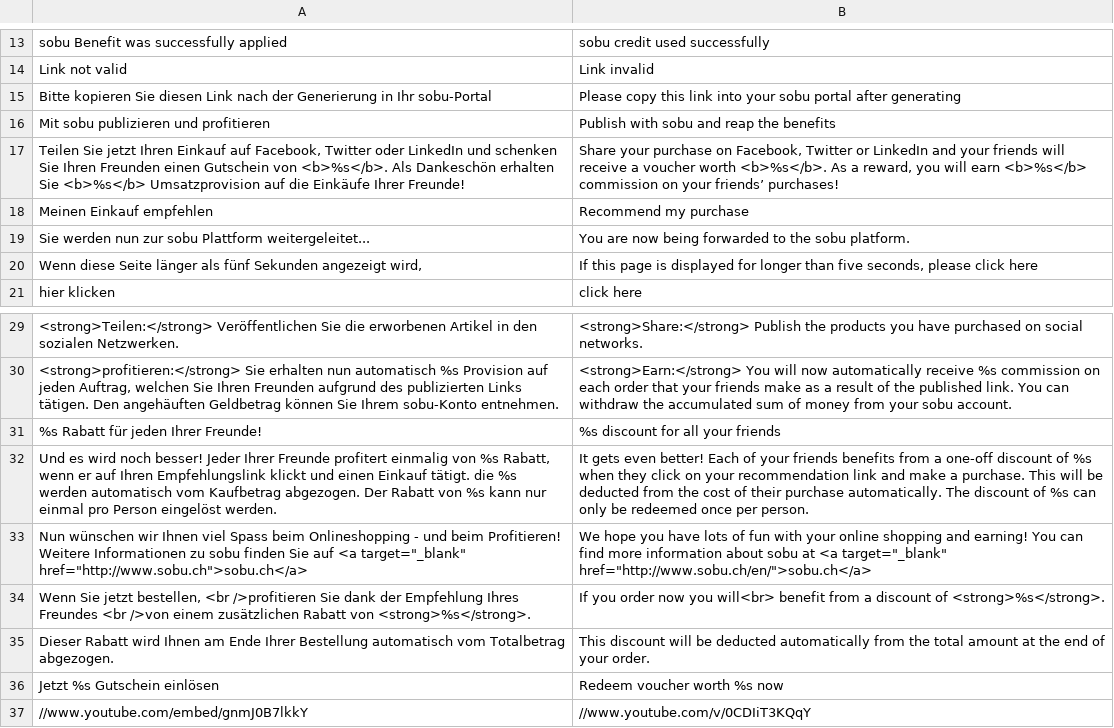
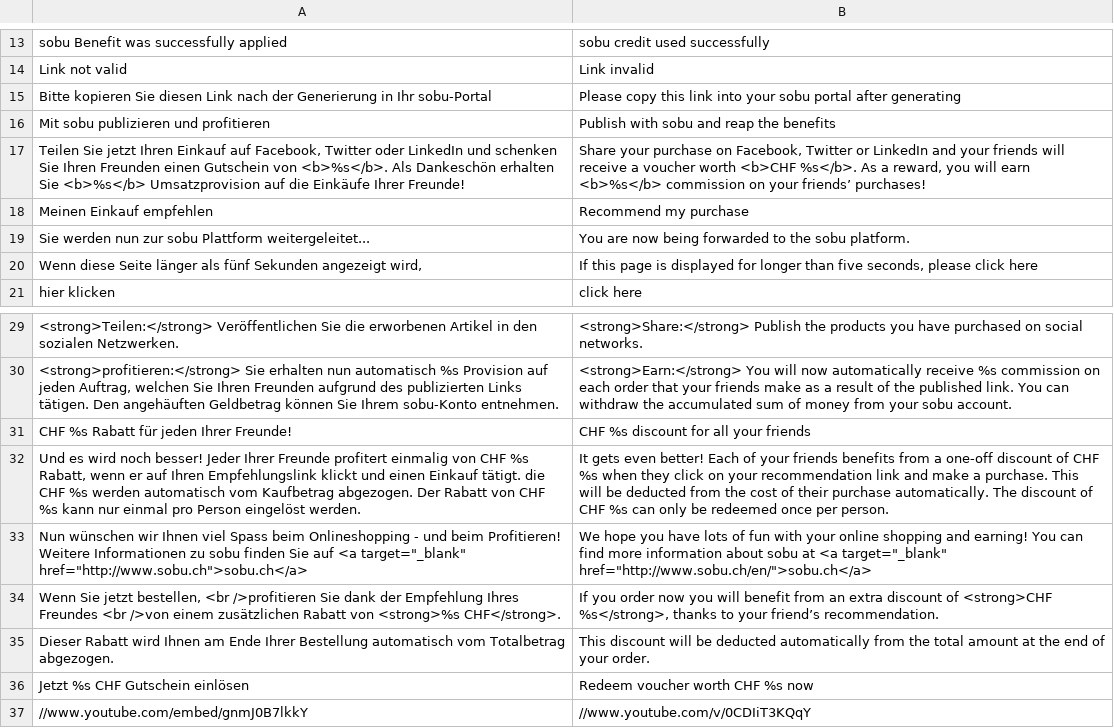
Before and after one commit to OpenMageModuleFostering/smilla_sobuintegration, a CSV file: app/locale/en_US/Smilla_Sobuintegration.csv, drawn as a sheet; only a part is shown, gaps mark what is left out.

```diff
--- a/app/locale/en_US/Smilla_Sobuintegration.csv
+++ b/app/locale/en_US/Smilla_Sobuintegration.csv
@@ -16,3 +16,3 @@
 "Mit sobu publizieren und profitieren","Publish with sobu and reap the benefits"
-"Teilen Sie jetzt Ihren Einkauf auf Facebook, Twitter oder LinkedIn und schenken Sie Ihren Freunden einen Gutschein von <b>%s</b>. Als Dankeschön erhalten Sie <b>%s</b> Umsatzprovision auf die Einkäufe Ihrer Freunde!","Share your purchase on Facebook, Twitter or LinkedIn and your friends will receive a voucher worth <b>%s</b>. As a reward, you will earn <b>%s</b> commission on your friends’ purchases!"
+"Teilen Sie jetzt Ihren Einkauf auf Facebook, Twitter oder LinkedIn und schenken Sie Ihren Freunden einen Gutschein von <b>%s</b>. Als Dankeschön erhalten Sie <b>%s</b> Umsatzprovision auf die Einkäufe Ihrer Freunde!","Share your purchase on Facebook, Twitter or LinkedIn and your friends will receive a voucher worth <b>CHF %s</b>. As a reward, you will earn <b>%s</b> commission on your friends’ purchases!"
 "Meinen Einkauf empfehlen","Recommend my purchase"
@@ -30,8 +30,8 @@
 "<strong>profitieren:</strong> Sie erhalten nun automatisch %s Provision auf jeden Auftrag, welchen Sie Ihren Freunden aufgrund des publizierten Links tätigen. Den angehäuften Geldbetrag können Sie Ihrem sobu-Konto entnehmen.","<strong>Earn:</strong>  You will now automatically receive %s commission on each order that your friends make as a result of the published link. You can withdraw the accumulated sum of money from your sobu account."
-"%s Rabatt für jeden Ihrer Freunde!","%s discount for all your friends"
-"Und es wird noch besser! Jeder Ihrer Freunde profitert einmalig von %s Rabatt, wenn er auf Ihren Empfehlungslink klickt und einen Einkauf tätigt. die %s werden automatisch vom Kaufbetrag abgezogen. Der Rabatt von %s kann nur einmal pro Person eingelöst werden.","It gets even better! Each of your friends benefits from a one-off discount of %s when they click on your recommendation link and make a purchase. This will be deducted from the cost of their purchase automatically. The discount of %s can only be redeemed once per person."
+"CHF %s Rabatt für jeden Ihrer Freunde!","CHF %s discount for all your friends"
+"Und es wird noch besser! Jeder Ihrer Freunde profitert einmalig von CHF %s Rabatt, wenn er auf Ihren Empfehlungslink klickt und einen Einkauf tätigt. die CHF %s werden automatisch vom Kaufbetrag abgezogen. Der Rabatt von CHF %s kann nur einmal pro Person eingelöst werden.","It gets even better! Each of your friends benefits from a one-off discount of CHF %s when they click on your recommendation link and make a purchase. This will be deducted from the cost of their purchase automatically. The discount of CHF %s can only be redeemed once per person."
 "Nun wünschen wir Ihnen viel Spass beim Onlineshopping - und beim Profitieren! Weitere Informationen zu sobu finden Sie auf <a target=""_blank"" href=""http://www.sobu.ch"">sobu.ch</a>","We hope you have lots of fun with your online shopping and earning! You can find more information about sobu at <a target=""_blank"" href=""http://www.sobu.ch/en/"">sobu.ch</a>"
-"Wenn Sie jetzt bestellen, <br />profitieren Sie dank der Empfehlung Ihres Freundes <br />von einem zusätzlichen Rabatt von <strong>%s</strong>.","If you order now you will<br> benefit from a discount of <strong>%s</strong>."
+"Wenn Sie jetzt bestellen, <br />profitieren Sie dank der Empfehlung Ihres Freundes <br />von einem zusätzlichen Rabatt von <strong>%s CHF</strong>.","If you order now you will benefit from an extra discount of <strong>CHF %s</strong>, thanks to your friend’s recommendation. "
 "Dieser Rabatt wird Ihnen am Ende Ihrer Bestellung automatisch vom Totalbetrag abgezogen.","This discount will be deducted automatically from the total amount at the end of your order."
-"Jetzt %s Gutschein einlösen","Redeem voucher worth %s now"
+"Jetzt %s CHF Gutschein einlösen","Redeem voucher worth CHF %s now"
 "//www.youtube.com/embed/gnmJ0B7lkkY","//www.youtube.com/v/0CDIiT3KQqY"
```
Also changed, not shown: app/locale/de_CH/Smilla_Sobuintegration.csv, app/locale/de_DE/Smilla_Sobuintegration.csv, 53 other files.
